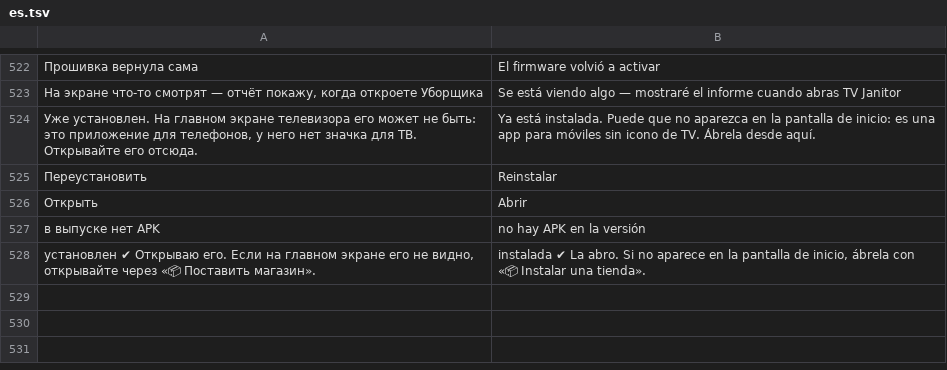
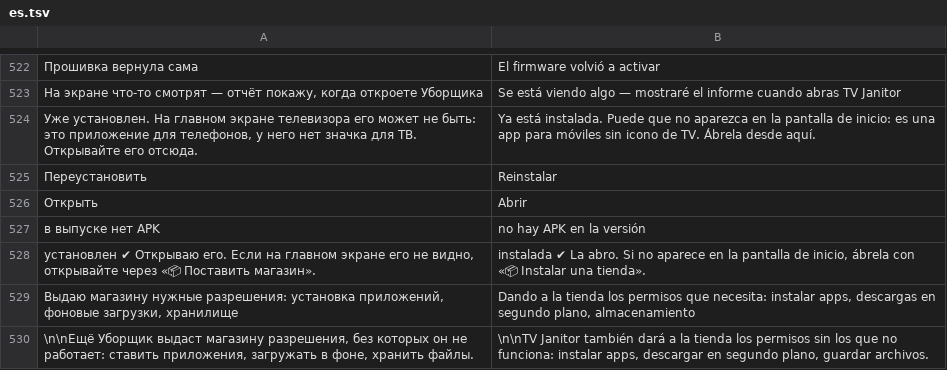
Before and after one commit to Marginalion/tv-janitor, a TSV file: app/src/main/assets/i18n/es.tsv, drawn as a sheet; only a part is shown, gaps mark what is left out; the diff names each change by its address in the sheet, - before the commit and + after, or states it on an @@ line.

```diff
--- a/app/src/main/assets/i18n/es.tsv
+++ b/app/src/main/assets/i18n/es.tsv
+row 529: Выдаю магазину нужные разрешения: установка приложений, фоновые загрузки, хранилище | Dando a la tienda los permisos que necesita: instalar apps, descargas en segundo plano, almacenamiento
+row 530: \n\nЕщё Уборщик выдаст магазину разрешения, без которых он не работает: ставить приложения, загружать в фоне, хранить файлы. | \n\nTV Janitor también dará a la tienda los permisos sin los que no funciona: instalar apps, descargar en segundo plano, guardar archivos.
```
Also changed, not shown: app/src/main/assets/i18n/de.tsv, app/src/main/assets/i18n/fr.tsv, 14 other files.
